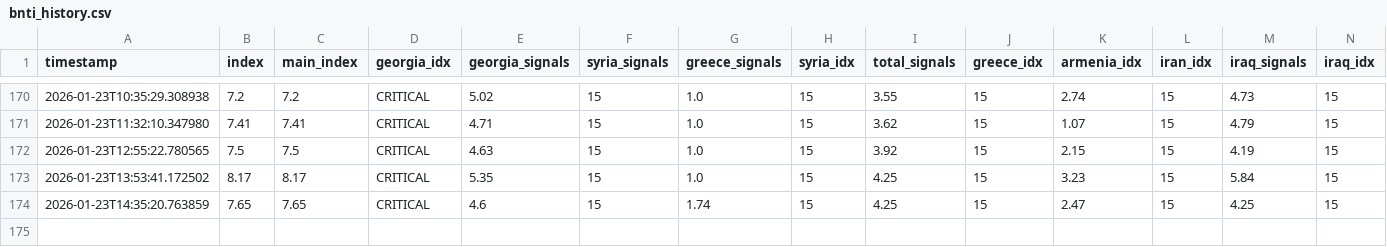
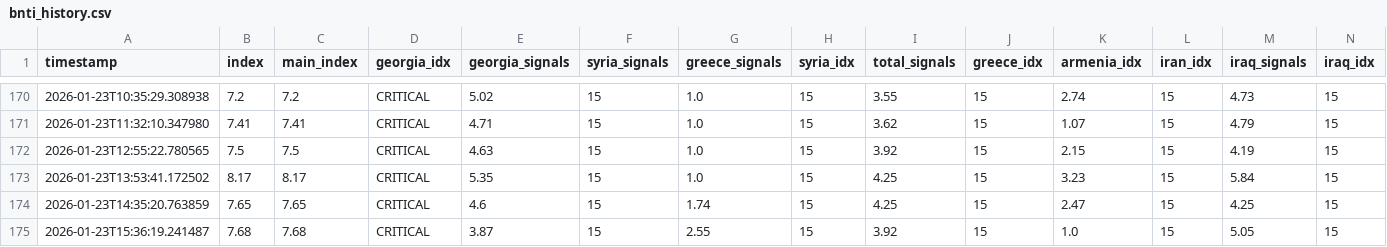
Before and after one commit to akgularda/bnti-codex, a CSV file: bnti_history.csv, drawn as a sheet; only a part is shown, gaps mark what is left out; rows hold the shown columns only; the diff names each change by its address in the sheet, - before the commit and + after, or states it on an @@ line.

```diff
--- a/bnti_history.csv
+++ b/bnti_history.csv
+row 175: 2026-01-23T15:36:19.241487 | 7.68 | 7.68 | CRITICAL | 3.87 | 15 | 2.55 | 15 | 3.92 | 15 | 1.0 | 15 | 5.05 | 15
```
Also changed, not shown: 2 other files.
